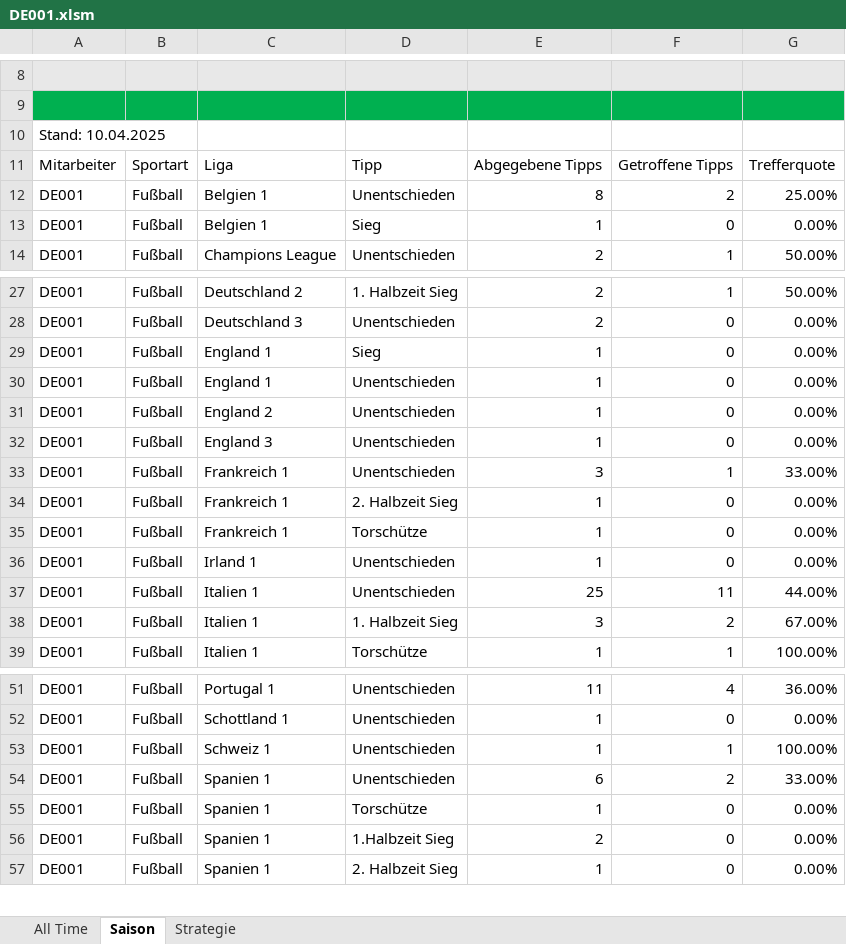
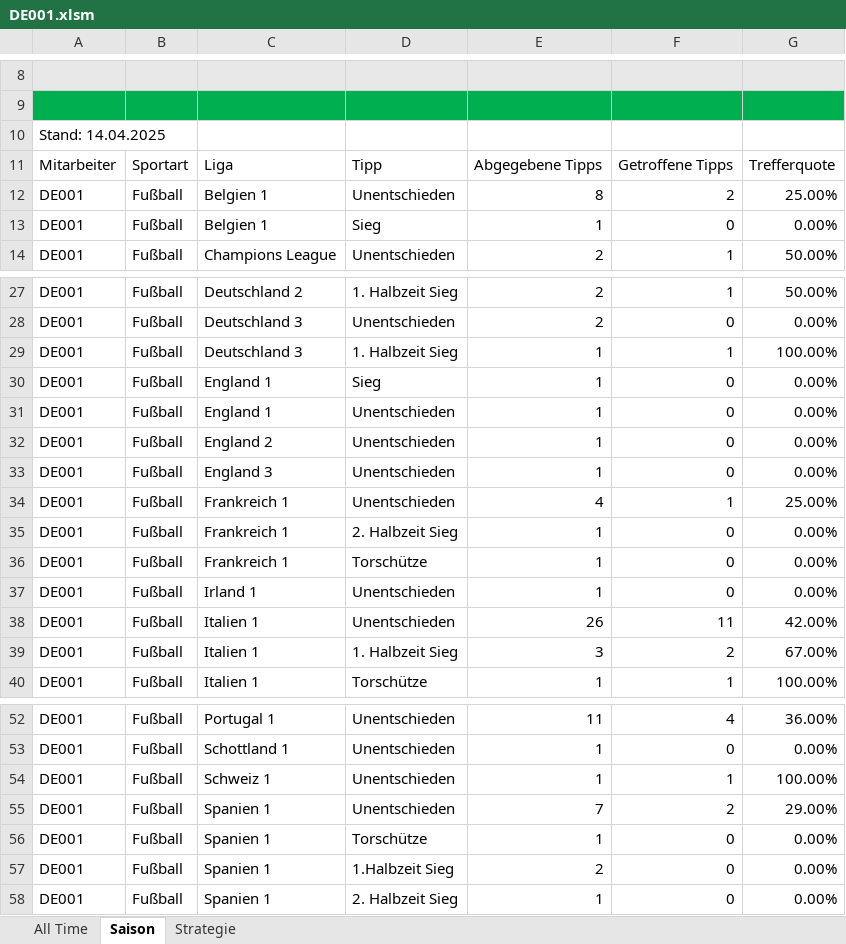
Before and after one commit to GreenRocketOfficial/green.rocket.com, an Excel workbook: DE001.xlsm, sheet Saison, drawn as a sheet; only a part is shown, gaps mark what is left out; values as stored, in another font and other column widths than the file's, no borders; charts and pictures and table styles not drawn; addresses are those after the commit; the diff names each change by its address in the sheet, - before the commit and + after, or states it on an @@ line.

```diff
--- a/DE001.xlsm (sheet Saison)
+++ b/DE001.xlsm (sheet Saison)
-A10: Stand: 10.04.2025
+A10: Stand: 14.04.2025
+row 29: DE001 | Fußball | Deutschland 3 | 1. Halbzeit Sieg | 1 | 1 | 100.00%
-E34: 3
+E34: 4
-G34: 33.00%
+G34: 25.00%
-E38: 25
+E38: 26
-G38: 44.00%
+G38: 42.00%
-E55: 6
+E55: 7
-G55: 33.00%
+G55: 29.00%
```
Also changed, not shown: sheet All Time, sheet Strategie, formulas that keep their value, DE-DIV01.xlsm, DE002.xlsm, 2 other files.
